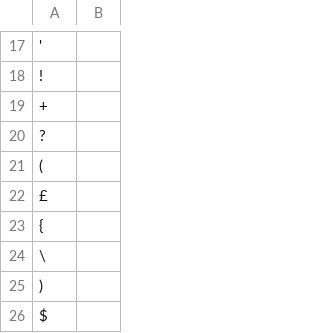
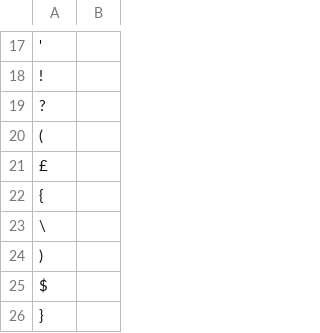
Before and after one commit to stasvlasov/nstandr, a CSV file: inst/nber-pdp-harmonization/nber-punctuation.csv (was inst/nber-pdp-harmonization/nber-pdp-harmonization-(punctuation2_not_all-2,5,6,10).csv), drawn as a sheet; only a part is shown, gaps mark what is left out; the shorter side is filled out with more unchanged rows; the diff names each change by its address in the sheet, - before the commit and + after, or states it on an @@ line.

Commit message:
Major performance update and Magerman et al. harmonization
The following changes was implemented:
 - Add Magerman harmonization
 - "Include original string" option in harmonize
 - Move loading files harmonization .csv files to first call of
 harmonizer
 - Make space triming only after punctuation
 - Rename standardize function to harmonize.apply
 - Fix some name replacements
 - Add umlaut harmonization

```diff
--- a/inst/nber-pdp-harmonization/nber-pdp-harmonization-(punctuation2_not_all-2,5,6,10).csv
+++ b/inst/nber-pdp-harmonization/nber-punctuation.csv
-row 19: +
```
Also changed, not shown: inst/nber-pdp-harmonization/nber-stem-name.csv, 25 other files.
